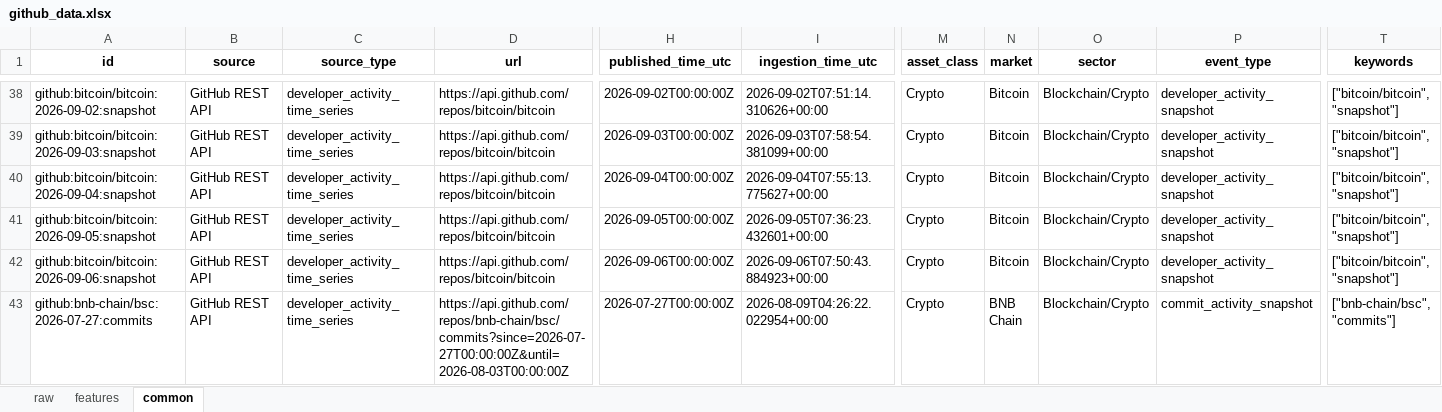
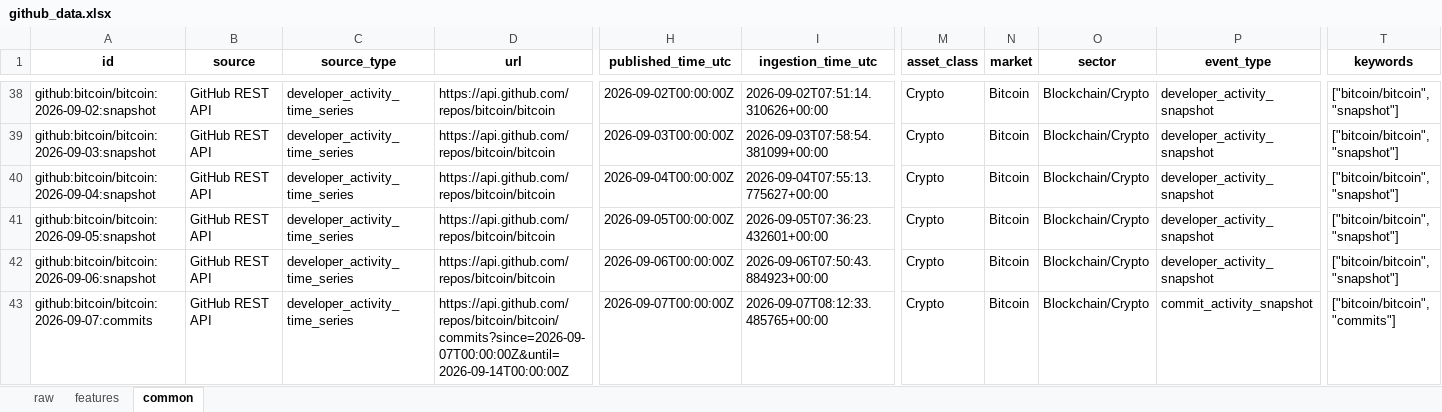
Before and after one commit to Alphaworkss/Fund-Forge, an Excel workbook: GitHub_AltData_Pipeline/github_data.xlsx, sheet common, drawn as a sheet; only a part is shown, gaps mark what is left out; the shorter side is filled out with more unchanged rows; values as stored, in another font and other column widths than the file's, no borders; rows hold the shown columns only; the diff covers the shown part only; the diff names each change by its address in the sheet, - before the commit and + after, or states it on an @@ line.

```diff
--- a/GitHub_AltData_Pipeline/github_data.xlsx (sheet common)
+++ b/GitHub_AltData_Pipeline/github_data.xlsx (sheet common)
+row 43: github:bitcoin/bitcoin:2026-09-07:commits | GitHub REST API | developer_activity_time_series | https://api.github.com/repos/bitcoin/bitcoin/commits?since=2026-09-07T00:00:00Z&until=2026-09-14T00:00:00Z | 2026-09-07T00:00:00Z | 2026-09-07T08:12:33.485765+00:00 | Crypto | Bitcoin | Blockchain/Crypto | commit_activity_snapshot | ["bitcoin/bitcoin", "commits"]
```
Also changed, not shown: 9 added rows and 5 edited cells elsewhere in this sheet, sheet features, sheet raw, 1 other file.
